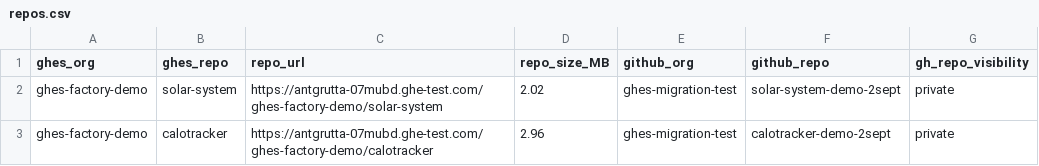
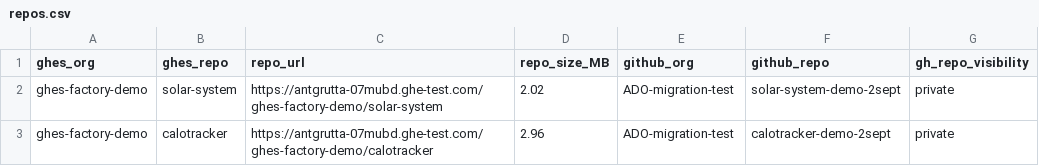
Before and after one commit to Mahesh3602/GHES2GHEC-Migration-workflow, a CSV file: repos.csv, drawn as a sheet.

Commit message:
Change GitHub organization for repositories
Updated GitHub organization from 'ghes-migration-test' to 'ADO-migration-test' for two repositories.

```diff
--- a/repos.csv
+++ b/repos.csv
@@ -1,3 +1,3 @@
 ghes_org,ghes_repo,repo_url,repo_size_MB,github_org,github_repo,gh_repo_visibility
-ghes-factory-demo,solar-system,https://antgrutta-07mubd.ghe-test.com/ghes-factory-demo/solar-system,2.02,ghes-migration-test,solar-system-demo-2sept,private
-ghes-factory-demo,calotracker,https://antgrutta-07mubd.ghe-test.com/ghes-factory-demo/calotracker,2.96,ghes-migration-test,calotracker-demo-2sept,private
+ghes-factory-demo,solar-system,https://antgrutta-07mubd.ghe-test.com/ghes-factory-demo/solar-system,2.02,ADO-migration-test,solar-system-demo-2sept,private
+ghes-factory-demo,calotracker,https://antgrutta-07mubd.ghe-test.com/ghes-factory-demo/calotracker,2.96,ADO-migration-test,calotracker-demo-2sept,private
```
